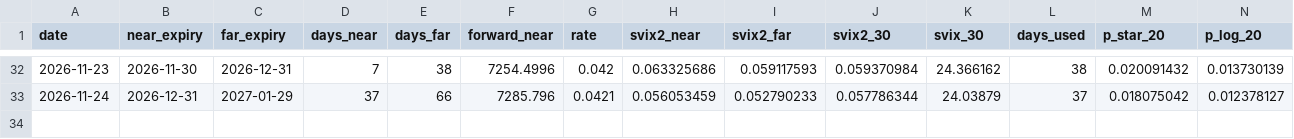
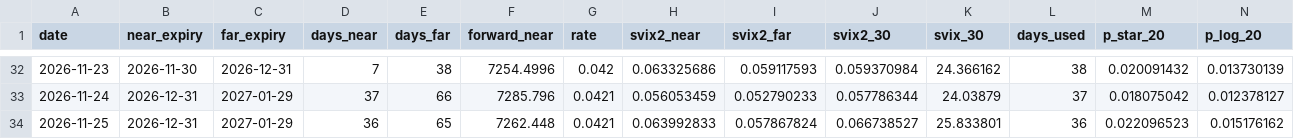
Before and after one commit to Weijie-Shen/svix-crash-monitor, a CSV file: svix_monitor_history.csv, drawn as a sheet; only a part is shown, gaps mark what is left out; rows hold the shown columns only; the diff names each change by its address in the sheet, - before the commit and + after, or states it on an @@ line.

```diff
--- a/svix_monitor_history.csv
+++ b/svix_monitor_history.csv
+row 34: 2026-11-25 | 2026-12-31 | 2027-01-29 | 36 | 65 | 7262.448 | 0.0421 | 0.063992833 | 0.057867824 | 0.066738527 | 25.833801 | 36 | 0.022096523 | 0.015176162
```
